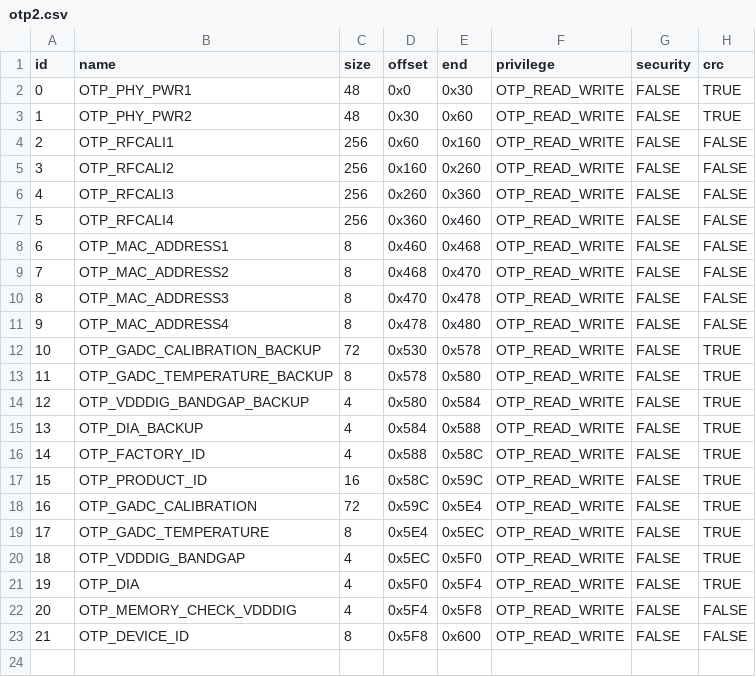
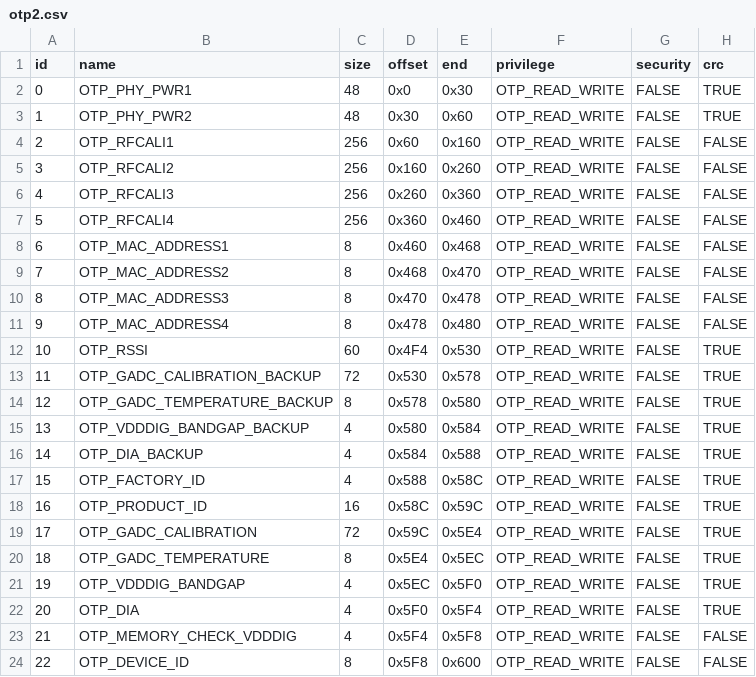
Before and after one commit to bekencorp/bk_idk, a CSV file: middleware/boards/bk7239n/csv/otp2.csv, drawn as a sheet; addresses are those after the commit; the diff names each change by its address in the sheet, - before the commit and + after, or states it on an @@ line.

Commit message:
[CI] [85390]  <platform> <fix> [CP/FT] add OTP_RSSI

```diff
--- a/middleware/boards/bk7239n/csv/otp2.csv
+++ b/middleware/boards/bk7239n/csv/otp2.csv
+row 12: 10 | OTP_RSSI | 60 | 0x4F4 | 0x530 | OTP_READ_WRITE | FALSE | TRUE
@@ column A (id) renumbered from row 13 down @@
```
